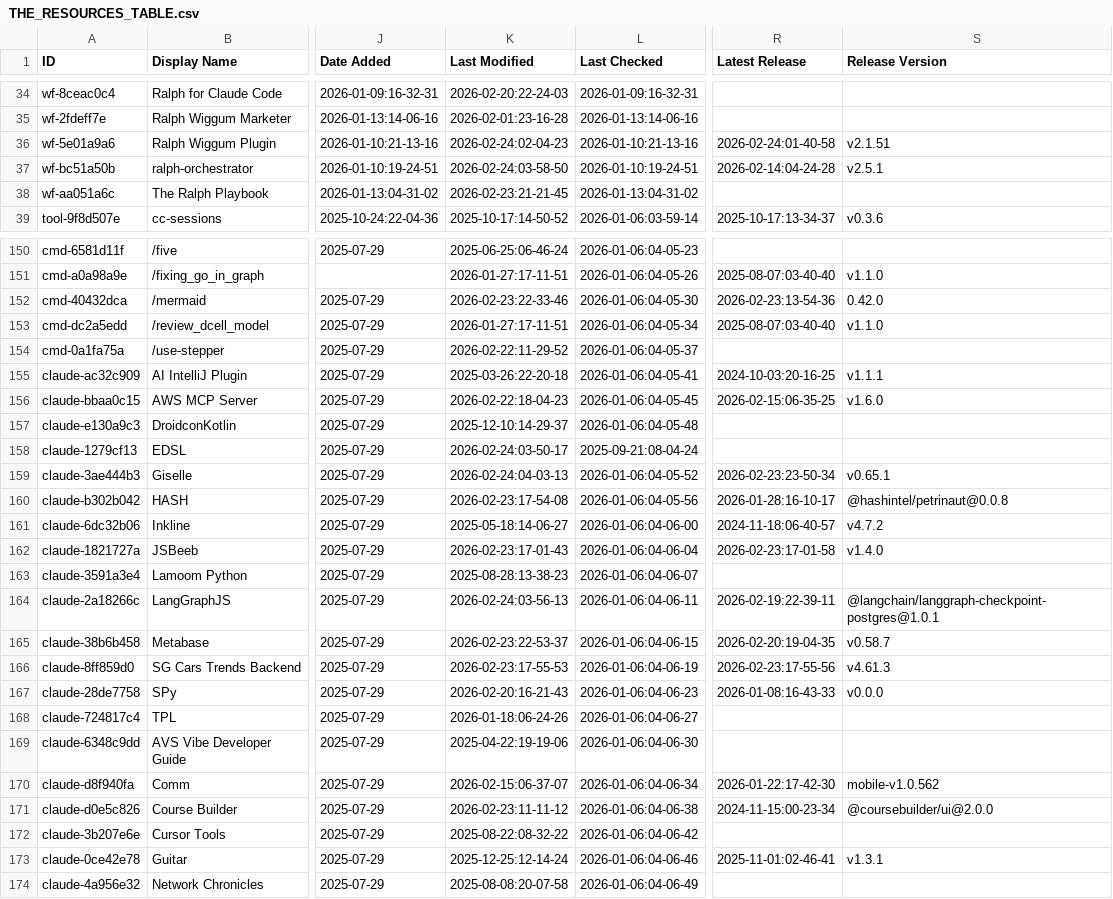
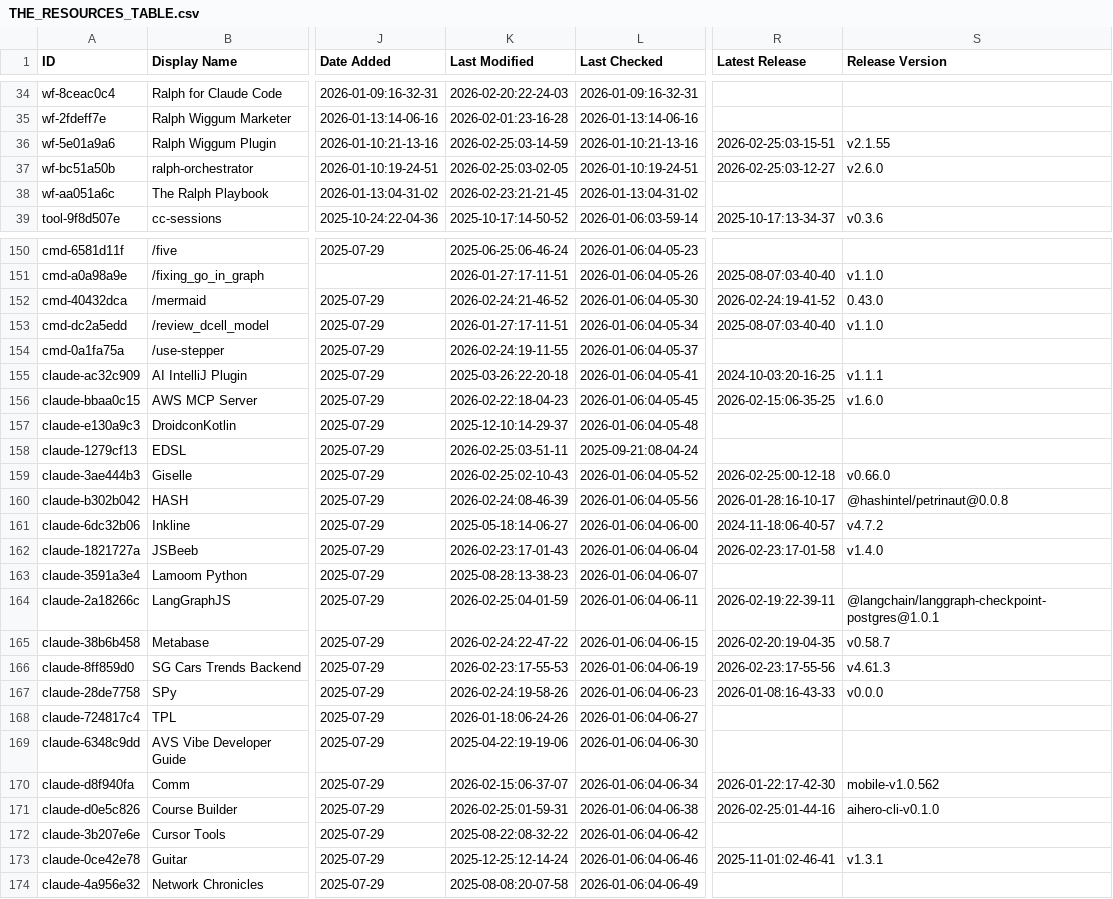
Before and after one commit to xiaojichao/awesome-claude-code, a CSV file: THE_RESOURCES_TABLE.csv, drawn as a sheet; only a part is shown, gaps mark what is left out; the diff covers the shown part only; the diff names each change by its address in the sheet, - before the commit and + after, or states it on an @@ line.

```diff
--- a/THE_RESOURCES_TABLE.csv
+++ b/THE_RESOURCES_TABLE.csv
-K36 (Last Modified): 2026-02-24:02-04-23
+K36 (Last Modified): 2026-02-25:03-14-59
-R36 (Latest Release): 2026-02-24:01-40-58
+R36 (Latest Release): 2026-02-25:03-15-51
-S36 (Release Version): v2.1.51
+S36 (Release Version): v2.1.55
-K37 (Last Modified): 2026-02-24:03-58-50
+K37 (Last Modified): 2026-02-25:03-02-05
-R37 (Latest Release): 2026-02-14:04-24-28
+R37 (Latest Release): 2026-02-25:03-12-27
-S37 (Release Version): v2.5.1
+S37 (Release Version): v2.6.0
-K152 (Last Modified): 2026-02-23:22-33-46
+K152 (Last Modified): 2026-02-24:21-46-52
-R152 (Latest Release): 2026-02-23:13-54-36
+R152 (Latest Release): 2026-02-24:19-41-52
-S152 (Release Version): 0.42.0
+S152 (Release Version): 0.43.0
-K154 (Last Modified): 2026-02-22:11-29-52
+K154 (Last Modified): 2026-02-24:19-11-55
-K158 (Last Modified): 2026-02-24:03-50-17
+K158 (Last Modified): 2026-02-25:03-51-11
-K159 (Last Modified): 2026-02-24:04-03-13
+K159 (Last Modified): 2026-02-25:02-10-43
-R159 (Latest Release): 2026-02-23:23-50-34
+R159 (Latest Release): 2026-02-25:00-12-18
-S159 (Release Version): v0.65.1
+S159 (Release Version): v0.66.0
-K160 (Last Modified): 2026-02-23:17-54-08
+K160 (Last Modified): 2026-02-24:08-46-39
-K164 (Last Modified): 2026-02-24:03-56-13
+K164 (Last Modified): 2026-02-25:04-01-59
-K165 (Last Modified): 2026-02-23:22-53-37
+K165 (Last Modified): 2026-02-24:22-47-22
-K167 (Last Modified): 2026-02-20:16-21-43
+K167 (Last Modified): 2026-02-24:19-58-26
-K171 (Last Modified): 2026-02-23:11-11-12
+K171 (Last Modified): 2026-02-25:01-59-31
-R171 (Latest Release): 2024-11-15:00-23-34
+R171 (Latest Release): 2026-02-25:01-44-16
-S171 (Release Version): @coursebuilder/ui@2.0.0
+S171 (Release Version): aihero-cli-v0.1.0
```
Also changed, not shown: 39 edited cells elsewhere in this file.
